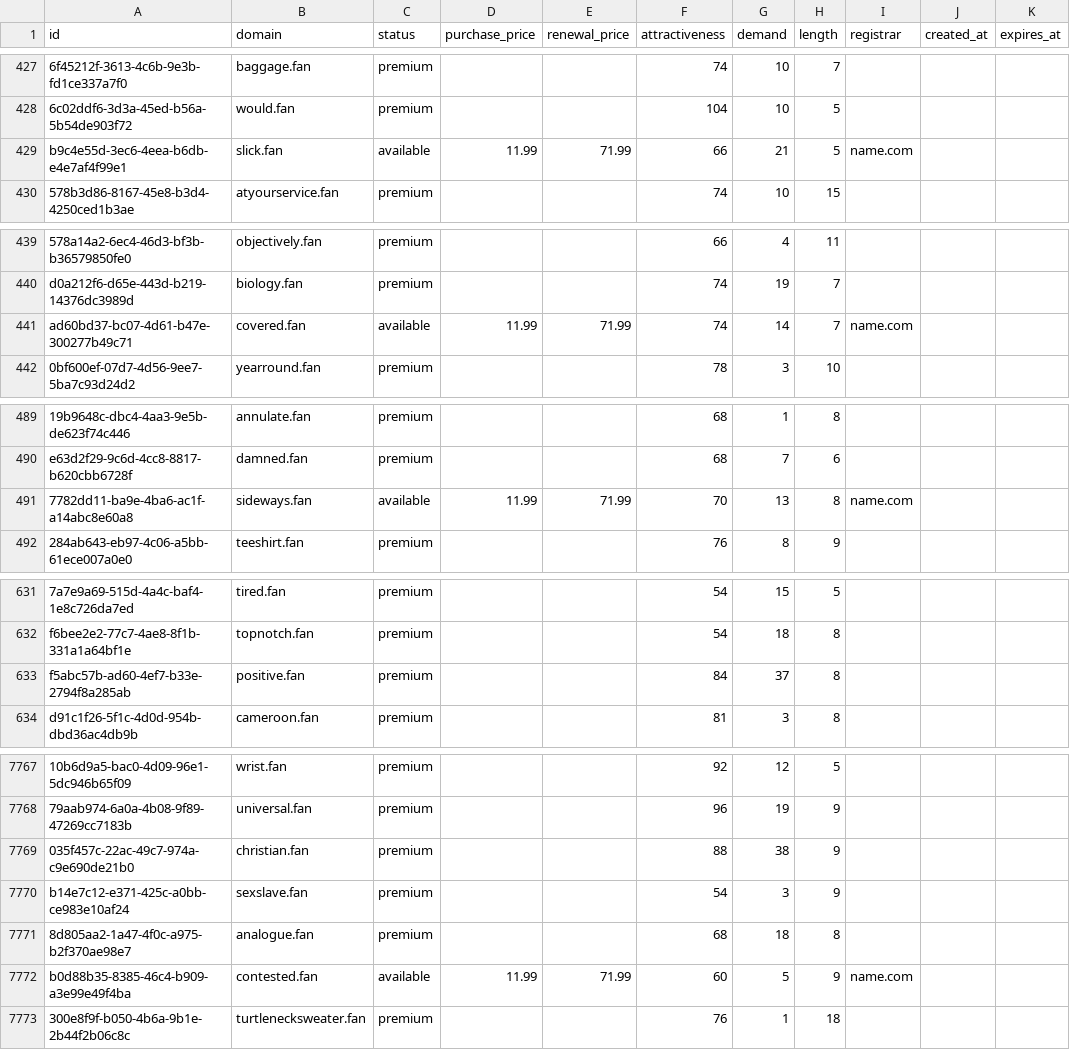
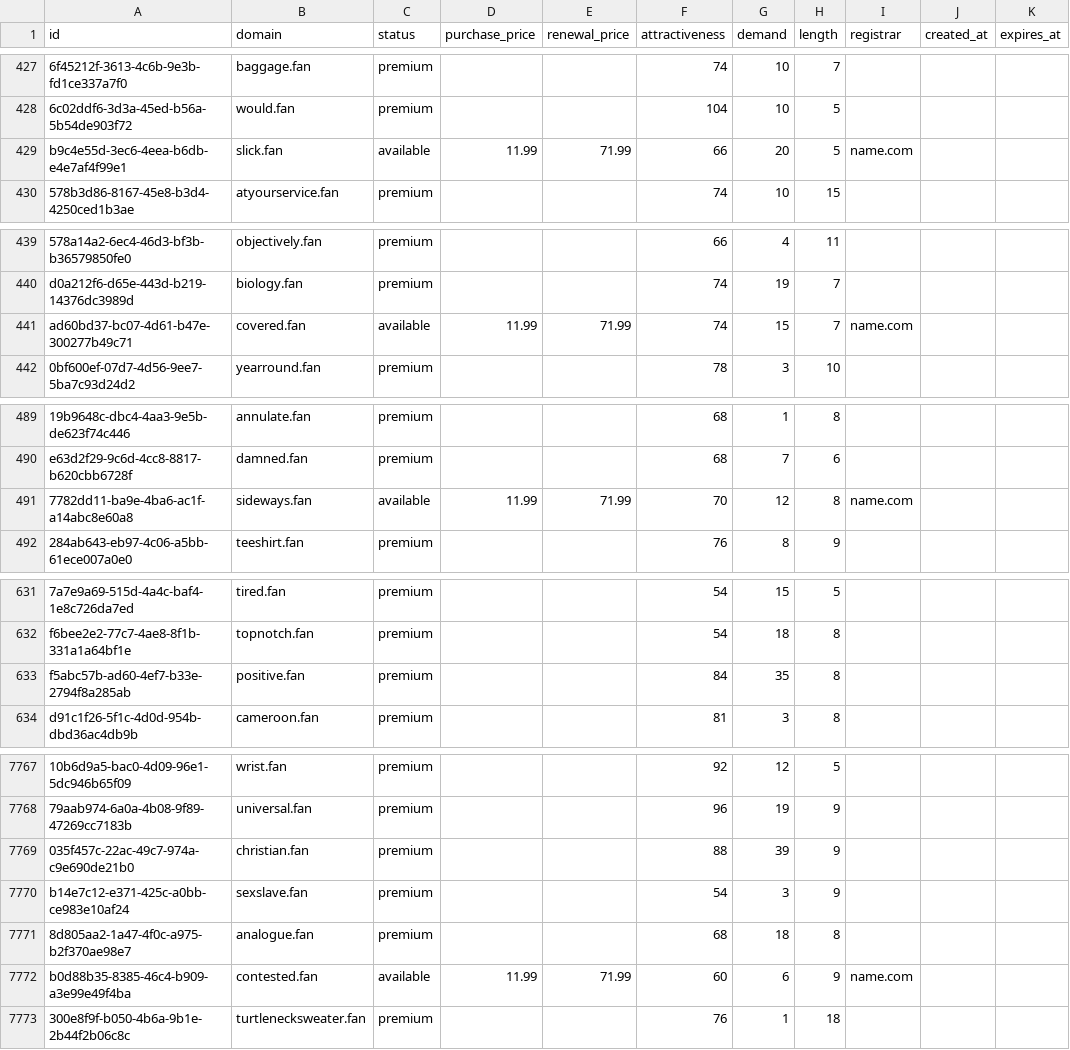
Before and after one commit to UniqueDomains/fan-oneword-domains, a CSV file: fan.csv, drawn as a sheet; only a part is shown, gaps mark what is left out; the diff covers the shown part only; the diff names each change by its address in the sheet, - before the commit and + after, or states it on an @@ line.

```diff
--- a/fan.csv
+++ b/fan.csv
-G429 (demand): 21
+G429 (demand): 20
-G441 (demand): 14
+G441 (demand): 15
-G491 (demand): 13
+G491 (demand): 12
-G633 (demand): 37
+G633 (demand): 35
-G7769 (demand): 38
+G7769 (demand): 39
-G7772 (demand): 5
+G7772 (demand): 6
```
Also changed, not shown: 79 edited cells elsewhere in this file, 2 other files.
